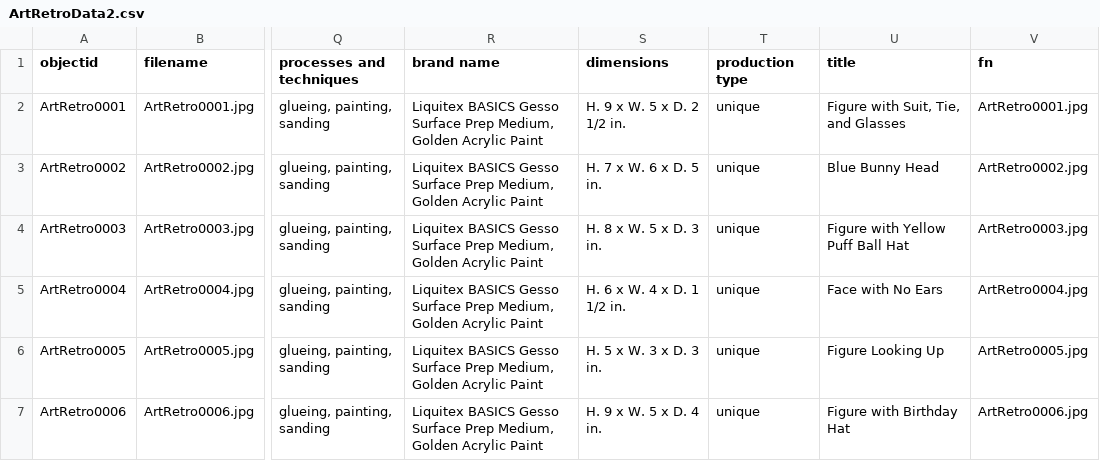
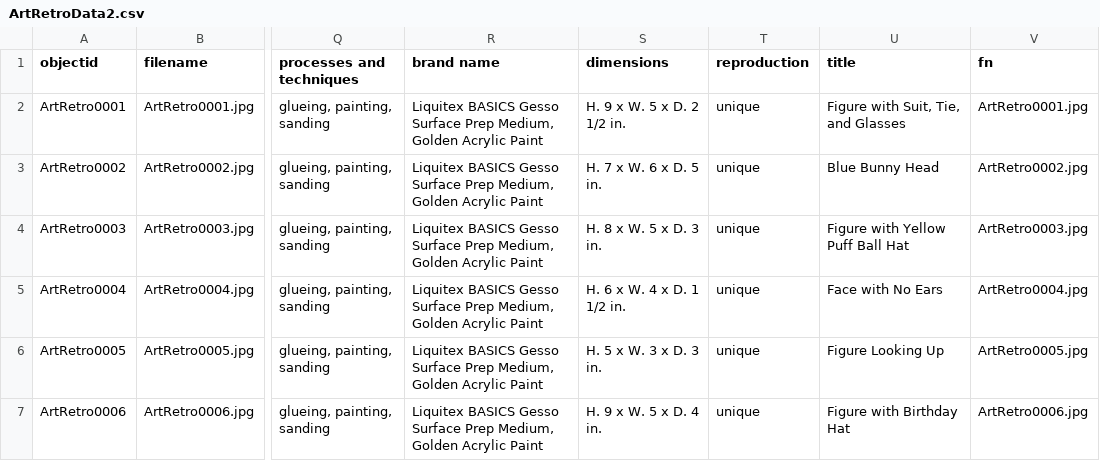
Before and after one commit to HRKerner/Collection-Builder, a CSV file: _data/ArtRetroData2.csv, drawn as a sheet; only a part is shown, gaps mark what is left out; the diff names each change by its address in the sheet, - before the commit and + after, or states it on an @@ line.

Commit message:
Update ArtRetroData2.csv

```diff
--- a/_data/ArtRetroData2.csv
+++ b/_data/ArtRetroData2.csv
-T1: production type
+T1: reproduction
```
